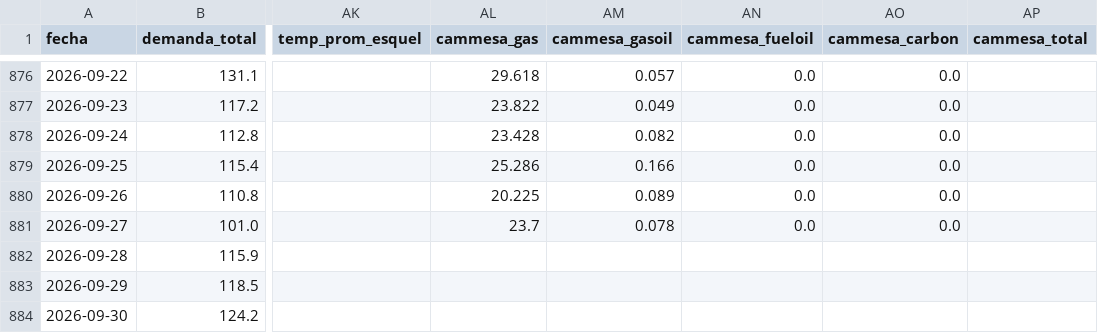
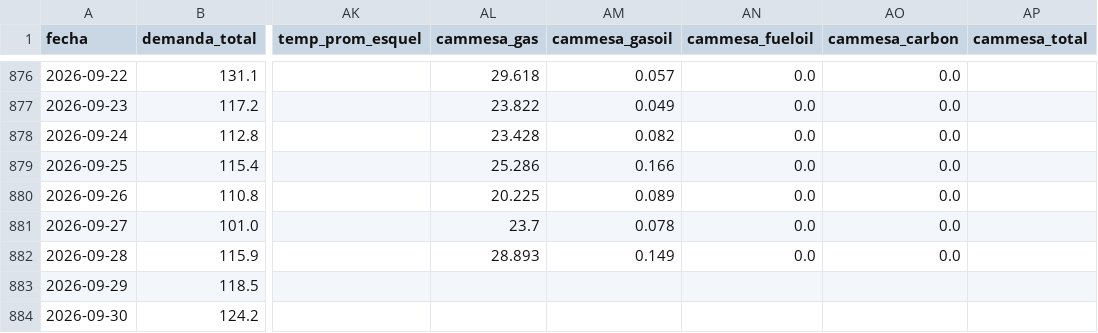
Before and after one commit to RodrigoManassero/estado-sistema-gas-rodrigo, a CSV file: public/data/daily.csv, drawn as a sheet; only a part is shown, gaps mark what is left out; the diff names each change by its address in the sheet, - before the commit and + after, or states it on an @@ line.

```diff
--- a/public/data/daily.csv
+++ b/public/data/daily.csv
-AL882 (cammesa_gas): (empty)
+AL882 (cammesa_gas): 28.893
-AM882 (cammesa_gasoil): (empty)
+AM882 (cammesa_gasoil): 0.149
-AN882 (cammesa_fueloil): (empty)
+AN882 (cammesa_fueloil): 0.0
-AO882 (cammesa_carbon): (empty)
+AO882 (cammesa_carbon): 0.0
```
Also changed, not shown: public/data/comments.csv, public/data/megsa_fx.csv, 21 other files.
